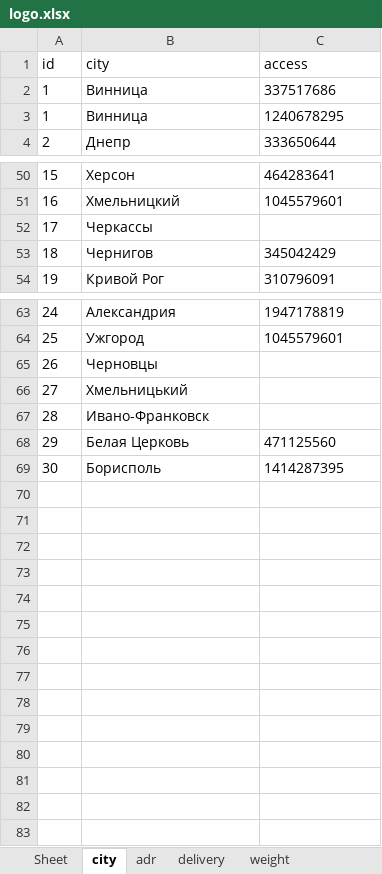
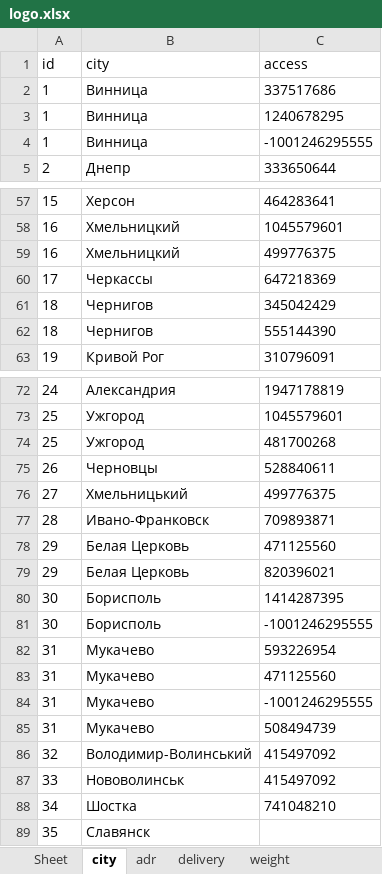
Before and after one commit to sharkevolution/tiren-bot, an Excel workbook: mybot/project/resources/settings/logo.xlsx, sheet city, drawn as a sheet; only a part is shown, gaps mark what is left out; values as stored, in another font and other column widths than the file's, no borders; addresses are those after the commit; the diff covers the shown part only; the diff names each change by its address in the sheet, - before the commit and + after, or states it on an @@ line.

Commit message:
update city

```diff
--- a/mybot/project/resources/settings/logo.xlsx (sheet city)
+++ b/mybot/project/resources/settings/logo.xlsx (sheet city)
+row 4: 1 | Винница | -1001246295555
+row 59: 16 | Хмельницкий | 499776375
-C60 (access): (empty)
+C60 (access): 647218369
+row 62: 18 | Чернигов | 555144390
+row 74: 25 | Ужгород | 481700268
-C75 (access): (empty)
+C75 (access): 528840611
-C76 (access): (empty)
+C76 (access): 499776375
-C77 (access): (empty)
+C77 (access): 709893871
+row 79: 29 | Белая Церковь | 820396021
+row 81: 30 | Борисполь | -1001246295555
+row 82: 31 | Мукачево | 593226954
+row 83: 31 | Мукачево | 471125560
+row 84: 31 | Мукачево | -1001246295555
+row 85: 31 | Мукачево | 508494739
+row 86: 32 | Володимир-Волинський | 415497092
+row 87: 33 | Нововолинськ | 415497092
+row 88: 34 | Шостка | 741048210
+row 89: 35 | Славянск
```
Also changed, not shown: 6 added rows and 1 edited cell elsewhere in this sheet, sheet delivery, sheet adr, 3 other files.
